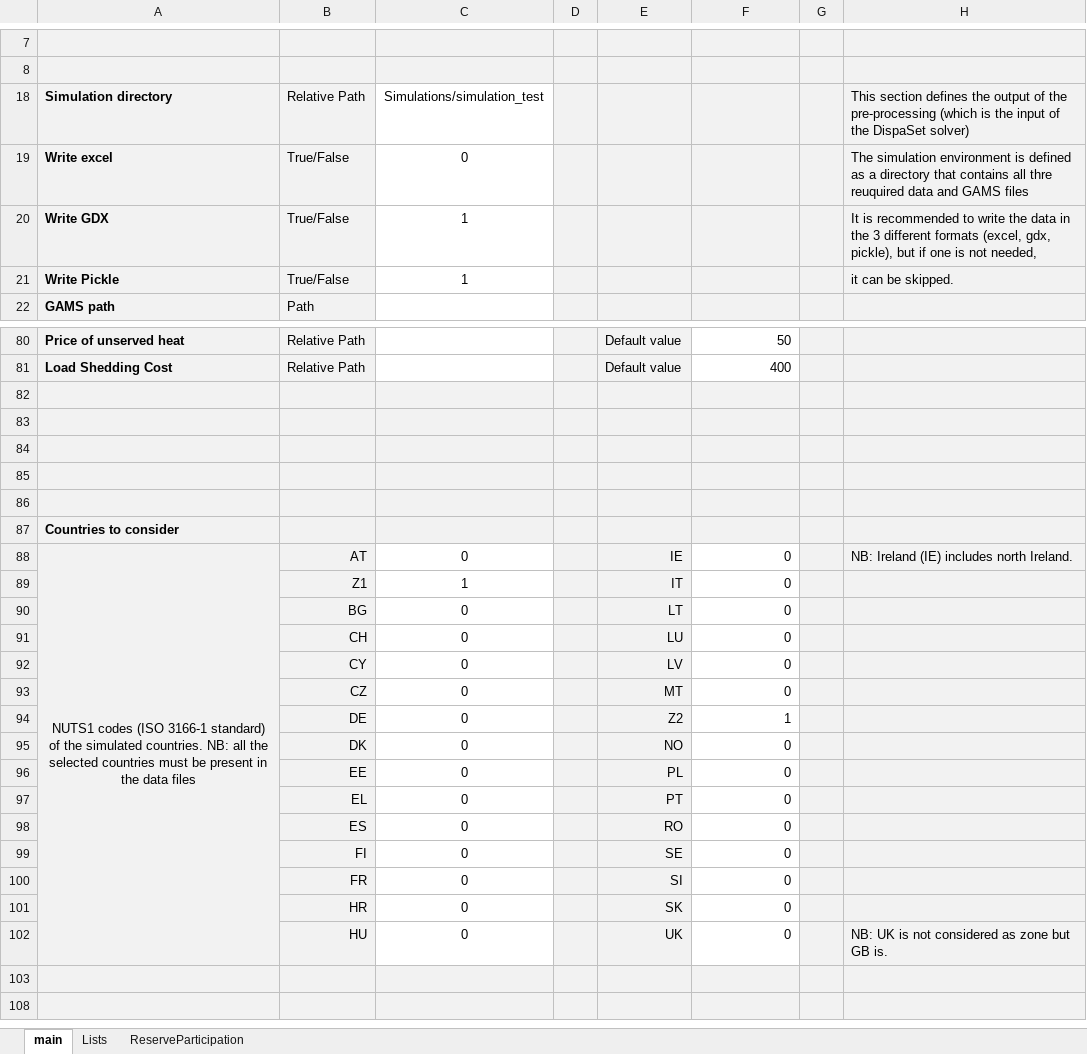
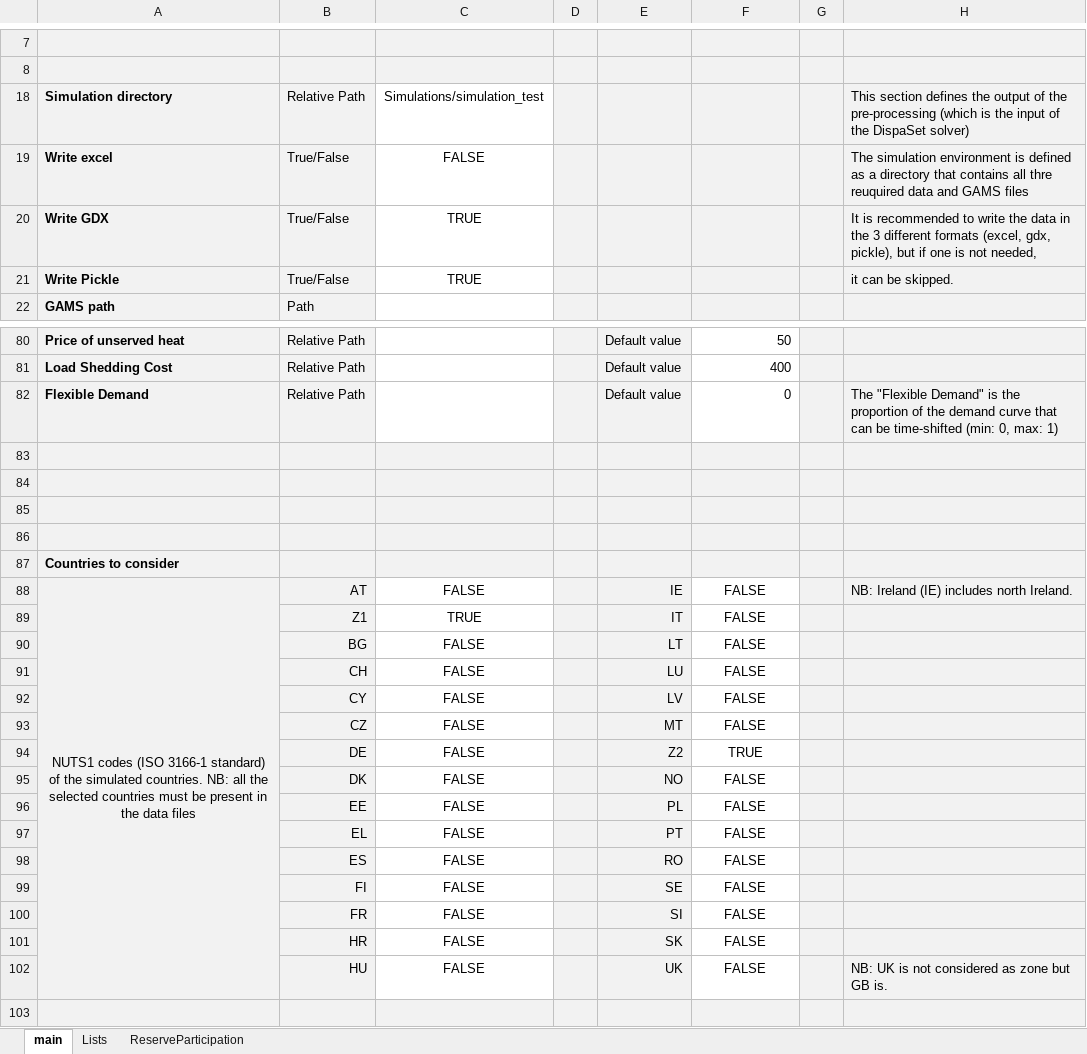
Before and after one commit to energy-modelling-toolkit/Dispa-SET, an Excel workbook: ConfigFiles/ConfigTest.xlsx, sheet main, drawn as a sheet; only a part is shown, gaps mark what is left out; the shorter side is filled out with more unchanged rows; values as stored, in another font and other column widths than the file's, no borders; the diff covers the shown part only; the diff names each change by its address in the sheet, - before the commit and + after, or states it on an @@ line.

Commit message:
Added the flexible demand possibility to the pre-preocessing

```diff
--- a/ConfigFiles/ConfigTest.xlsx (sheet main)
+++ b/ConfigFiles/ConfigTest.xlsx (sheet main)
-C19: 0
+C19: FALSE
-C20:C21: 1
+C20:C21: TRUE
-row 82: (empty)
+row 82: Flexible Demand | Relative Path |  | . | Default value | 0 |  | The "Flexible Demand" is the proportion of the demand curve that can be time-shifted (min: 0, max: 1)
-C82 fill: #F2F2F2
+C82 fill: none
-F82 fill: #F2F2F2
+F82 fill: none
-C88: 0
+C88: FALSE
-F88:F93: 0
+F88:F93: FALSE
-F88:F102 alignment: right
+F88:F102 alignment: center
-C89: 1
+C89: TRUE
-C90:C102: 0
+C90:C102: FALSE
-F94: 1
+F94: TRUE
-F95:F102: 0
+F95:F102: FALSE
```
Also changed, not shown: 16 edited cells elsewhere in this sheet, sheet ReserveParticipation, sheet Lists, 3 other files.
